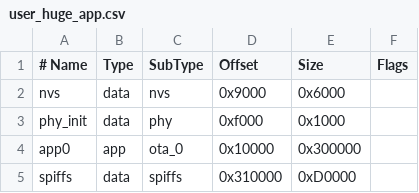
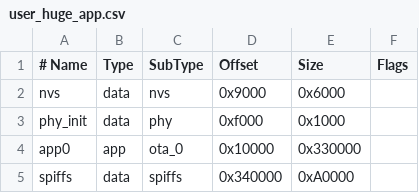
Before and after one commit to wangkf/Esp32DesktopInfoBoard, a CSV file: user_huge_app.csv, drawn as a sheet.

```diff
--- a/user_huge_app.csv
+++ b/user_huge_app.csv
@@ -3,3 +3,3 @@ nvs,      data, nvs,     0x9000,  0x6000,
 phy_init, data, phy,     0xf000,  0x1000,
-app0,	  app,	ota_0,	 0x10000, 0x300000,
-spiffs,   data, spiffs,  0x310000,0xD0000
+app0,	  app,	ota_0,	 0x10000, 0x330000,
+spiffs,   data, spiffs,  0x340000,0xA0000
```
Also changed, not shown: 15 other files.
